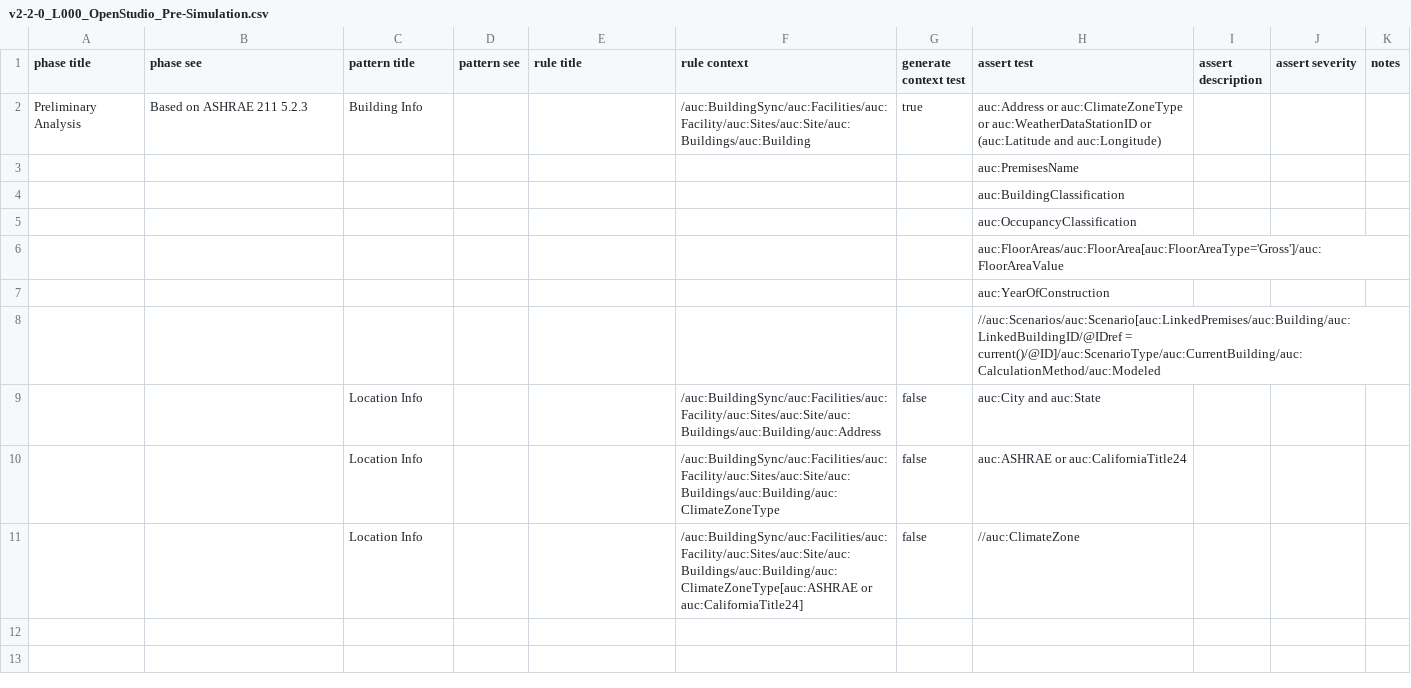
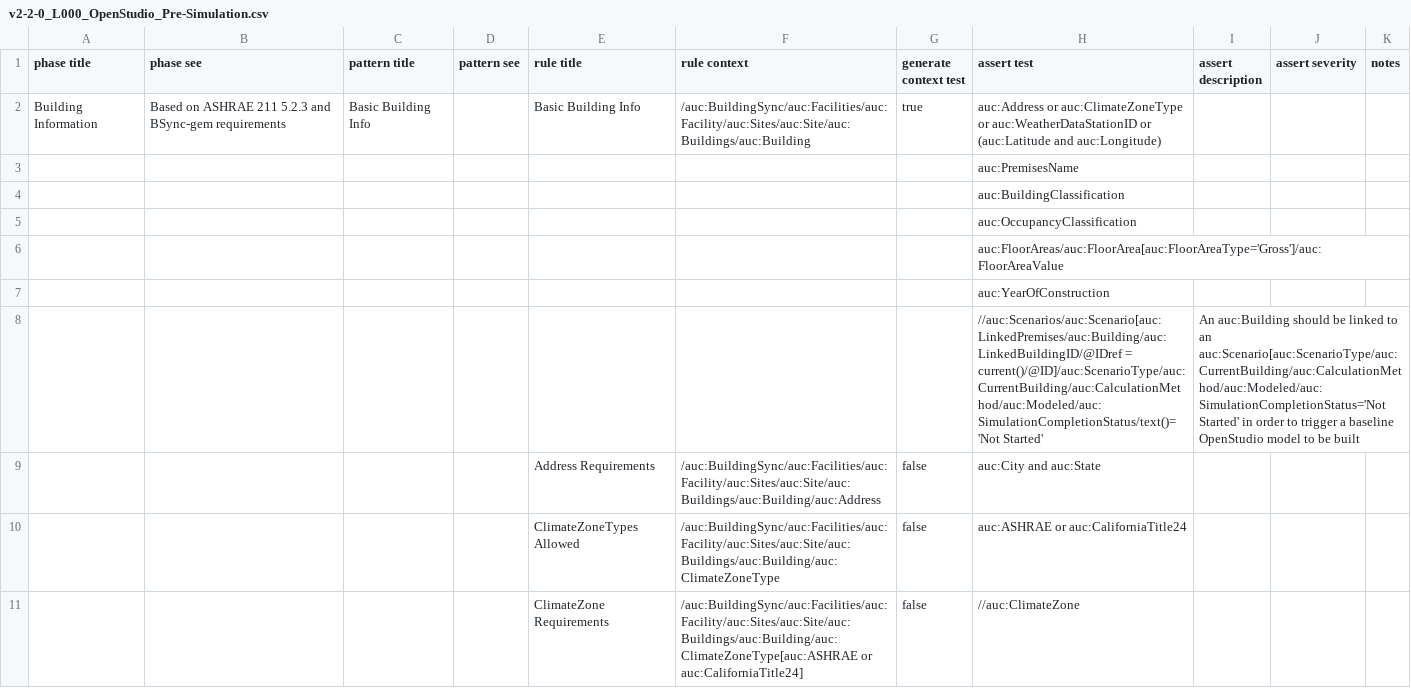
Before and after one commit to BuildingSync/TestSuite, a CSV file: schematron/v2.2.0/v2-2-0_L000_OpenStudio_Pre-Simulation.csv, drawn as a sheet.

Commit message:
feat(update): re-work modeled definition

```diff
--- a/schematron/v2.2.0/v2-2-0_L000_OpenStudio_Pre-Simulation.csv
+++ b/schematron/v2.2.0/v2-2-0_L000_OpenStudio_Pre-Simulation.csv
@@ -1,3 +1,3 @@
 "phase title","phase see","pattern title","pattern see","rule title","rule context","generate context test","assert test","assert description","assert severity","notes"
-"Preliminary Analysis","Based on ASHRAE 211 5.2.3","Building Info","","","/auc:BuildingSync/auc:Facilities/auc:Facility/auc:Sites/auc:Site/auc:Buildings/auc:Building","true","auc:Address or auc:ClimateZoneType or auc:WeatherDataStationID or (auc:Latitude and auc:Longitude)","","",""
+"Building Information","Based on ASHRAE 211 5.2.3 and BSync-gem requirements","Basic Building Info","","Basic Building Info","/auc:BuildingSync/auc:Facilities/auc:Facility/auc:Sites/auc:Site/auc:Buildings/auc:Building","true","auc:Address or auc:ClimateZoneType or auc:WeatherDataStationID or (auc:Latitude and auc:Longitude)","","",""
 "","","","","","","","auc:PremisesName","","",""
@@ -7,5 +7,5 @@
 "","","","","","","","auc:YearOfConstruction","","",""
-"","","","","","","","//auc:Scenarios/auc:Scenario[auc:LinkedPremises/auc:Building/auc:LinkedBuildingID/@IDref = current()/@ID]/auc:ScenarioType/auc:CurrentBuilding/auc:CalculationMethod/auc:Modeled","","",""
-"","","Location Info","","","/auc:BuildingSync/auc:Facilities/auc:Facility/auc:Sites/auc:Site/auc:Buildings/auc:Building/auc:Address","false","auc:City and auc:State","","",""
-"","","Location Info","","","/auc:BuildingSync/auc:Facilities/auc:Facility/auc:Sites/auc:Site/auc:Buildings/auc:Building/auc:ClimateZoneType","false","auc:ASHRAE or auc:CaliforniaTitle24","","",""
-"","","Location Info","","","/auc:BuildingSync/auc:Facilities/auc:Facility/auc:Sites/auc:Site/auc:Buildings/auc:Building/auc:ClimateZoneType[auc:ASHRAE or auc:CaliforniaTitle24]","false","//auc:ClimateZone","","",""
+"","","","","","","","//auc:Scenarios/auc:Scenario[auc:LinkedPremises/auc:Building/auc:LinkedBuildingID/@IDref = current()/@ID]/auc:ScenarioType/auc:CurrentBuilding/auc:CalculationMethod/auc:Modeled/auc:SimulationCompletionStatus/text()='Not Started'","An auc:Building should be linked to an auc:Scenario[auc:ScenarioType/auc:CurrentBuilding/auc:CalculationMethod/auc:Modeled/auc:SimulationCompletionStatus='Not Started' in order to trigger a baseline OpenStudio model to be built","",""
+"","","","","Address Requirements","/auc:BuildingSync/auc:Facilities/auc:Facility/auc:Sites/auc:Site/auc:Buildings/auc:Building/auc:Address","false","auc:City and auc:State","","",""
+"","","","","ClimateZoneTypes Allowed","/auc:BuildingSync/auc:Facilities/auc:Facility/auc:Sites/auc:Site/auc:Buildings/auc:Building/auc:ClimateZoneType","false","auc:ASHRAE or auc:CaliforniaTitle24","","",""
+"","","","","ClimateZone Requirements","/auc:BuildingSync/auc:Facilities/auc:Facility/auc:Sites/auc:Site/auc:Buildings/auc:Building/auc:ClimateZoneType[auc:ASHRAE or auc:CaliforniaTitle24]","false","//auc:ClimateZone","","",""
```
Also changed, not shown: 3 other files.
